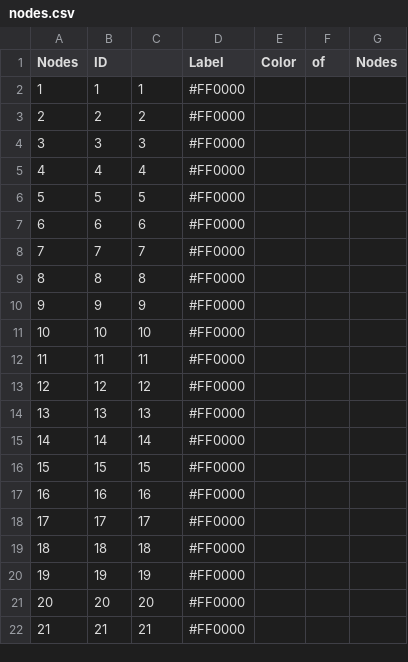
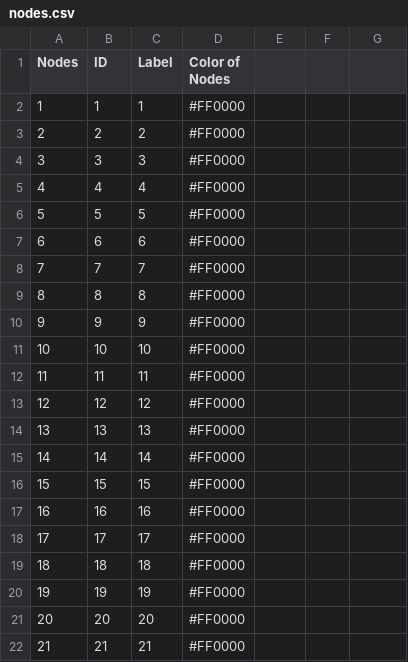
Before and after one commit to rokwire/rokwire-community, a CSV file: RokComm Graph/Version 1/nodes.csv, drawn as a sheet.

Commit message:
Update nodes.csv

```diff
--- a/RokComm Graph/Version 1/nodes.csv
+++ b/RokComm Graph/Version 1/nodes.csv
@@ -1,2 +1,2 @@
-Nodes,ID,,Label,Color,of,Nodes
+Nodes,ID,Label,Color of Nodes
 1,1,1,#FF0000
```
